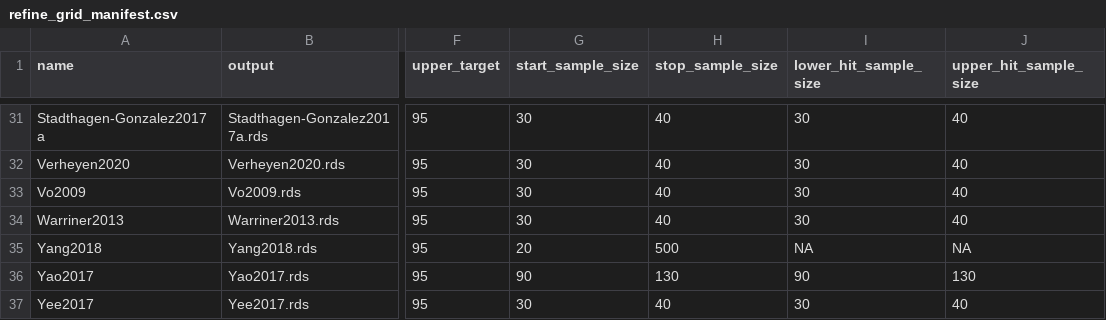
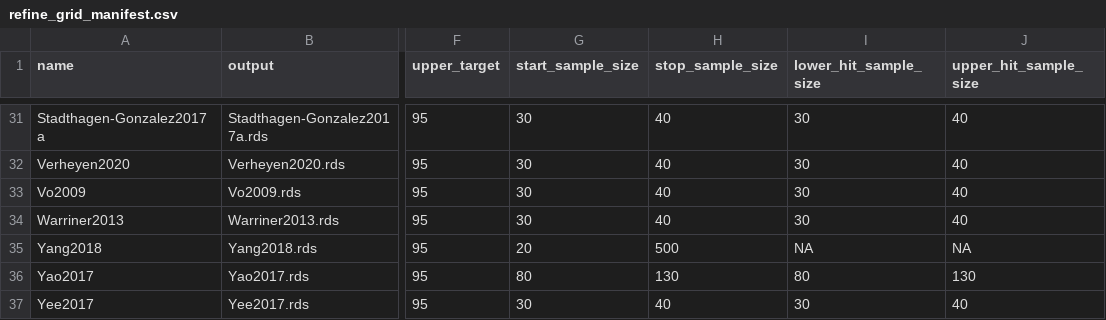
Before and after one commit to SemanticPriming/ML-One-Network, a CSV file: 05-Power/simulations/arousal/refined/refine_grid_manifest.csv, drawn as a sheet; only a part is shown, gaps mark what is left out; the diff covers the shown part only; the diff names each change by its address in the sheet, - before the commit and + after, or states it on an @@ line.

```diff
--- a/05-Power/simulations/arousal/refined/refine_grid_manifest.csv
+++ b/05-Power/simulations/arousal/refined/refine_grid_manifest.csv
-G36 (start_sample_size): 90
+G36 (start_sample_size): 80
-I36 (lower_hit_sample_size): 90
+I36 (lower_hit_sample_size): 80
```
Also changed, not shown: 30 edited cells elsewhere in this file, 05-Power/simulations/aoa/refined/refine_grid_manifest.csv, 11 other files.
